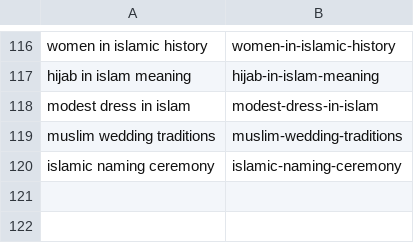
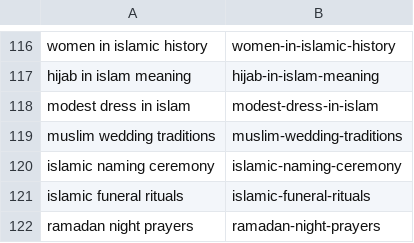
Before and after one commit to charliesheep7/dearpup_website, a CSV file: .claude/skills/deenup-blog-writer/written.csv, drawn as a sheet; only a part is shown, gaps mark what is left out; the diff names each change by its address in the sheet, - before the commit and + after, or states it on an @@ line.

```diff
--- a/.claude/skills/deenup-blog-writer/written.csv
+++ b/.claude/skills/deenup-blog-writer/written.csv
+row 121: islamic funeral rituals | islamic-funeral-rituals
+row 122: ramadan night prayers | ramadan-night-prayers
```
Also changed, not shown: 2 other files.
